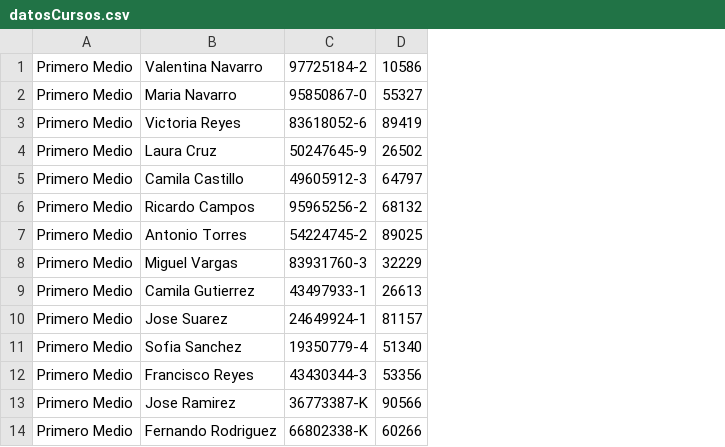
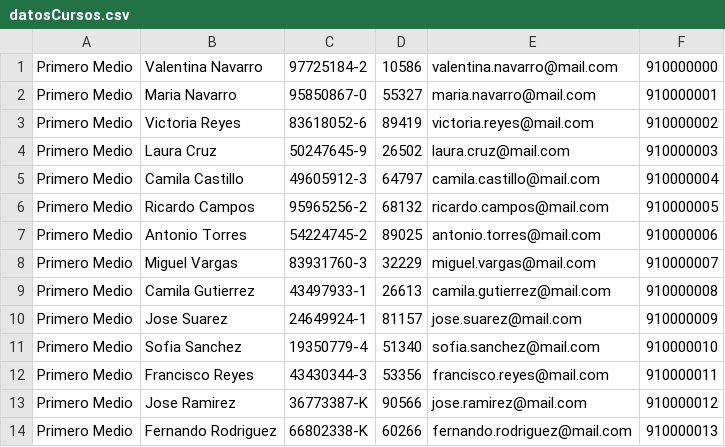
Before and after one commit to JavierBor/GestionAsistencia, a CSV file: src/main/java/com/mycompany/gestionasistencia/datosCursos.csv, drawn as a sheet; only a part is shown; the diff names each change by its address in the sheet, - before the commit and + after, or states it on an @@ line.

Commit message:
Actualización de datosCursos.csv

```diff
--- a/src/main/java/com/mycompany/gestionasistencia/datosCursos.csv
+++ b/src/main/java/com/mycompany/gestionasistencia/datosCursos.csv
+column E, rows 1-14: valentina.navarro@mail.com | maria.navarro@mail.com | victoria.reyes@mail.com | laura.cruz@mail.com | camila.castillo@mail.com | ricardo.campos@mail.com | antonio.torres@mail.com | miguel.vargas@mail.com | camila.gutierrez@mail.com | jose.suarez@mail.com | sofia.sanchez@mail.com | francisco.reyes@mail.com | jose.ramirez@mail.com | fernando.rodriguez@mail.com
+column F, rows 1-14: 910000000 | 910000001 | 910000002 | 910000003 | 910000004 | 910000005 | 910000006 | 910000007 | 910000008 | 910000009 | 910000010 | 910000011 | 910000012 | 910000013
```
